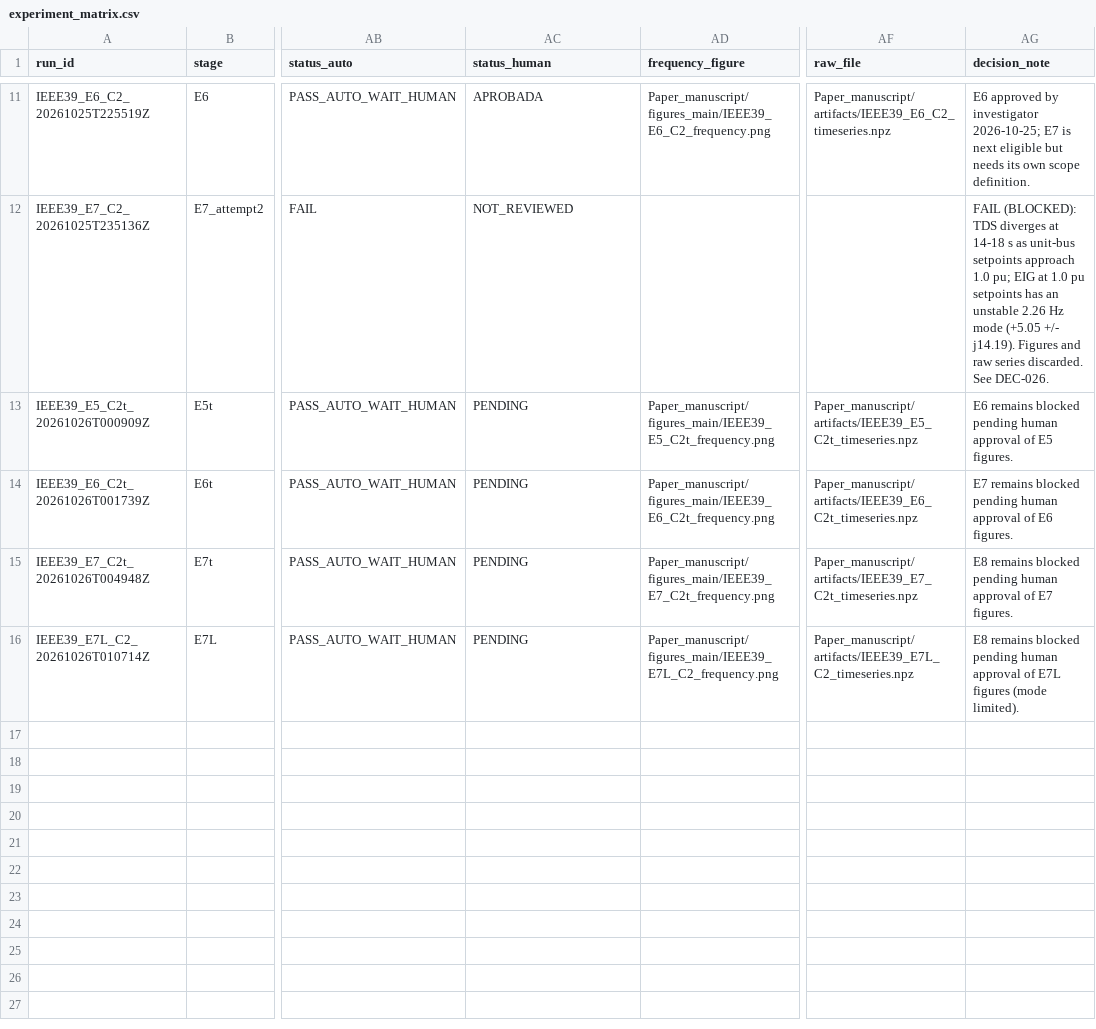
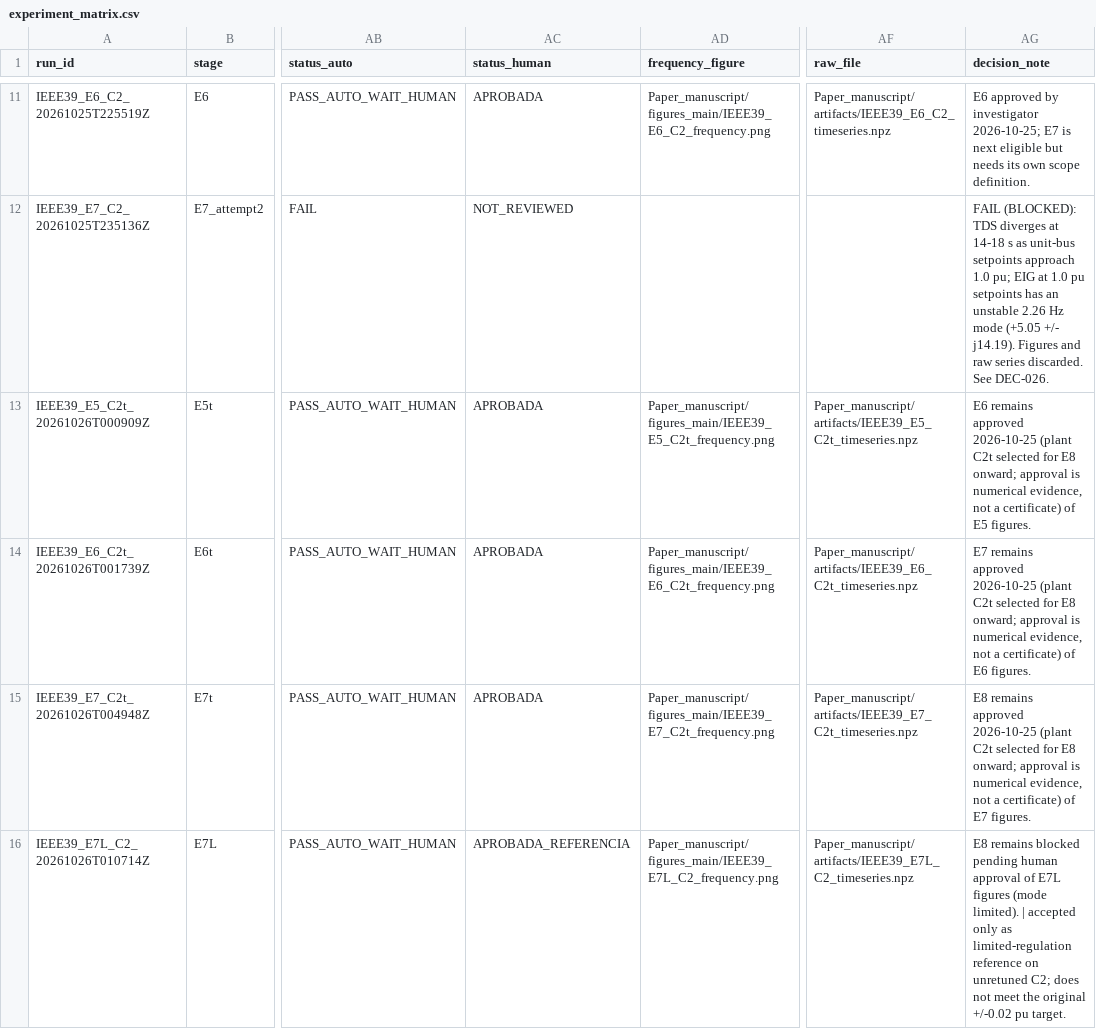
Before and after one commit to gemejiar/resilient_distributed_control_PS, a CSV file: Paper_manuscript/artifacts/experiment_matrix.csv, drawn as a sheet; only a part is shown, gaps mark what is left out; the diff covers the shown part only; the diff names each change by its address in the sheet, - before the commit and + after, or states it on an @@ line.

```diff
--- a/Paper_manuscript/artifacts/experiment_matrix.csv
+++ b/Paper_manuscript/artifacts/experiment_matrix.csv
-AC13:AC15 (status_human): PENDING
+AC13:AC15 (status_human): APROBADA
-AG13 (decision_note): E6 remains blocked pending human approval of E5…
+AG13 (decision_note): E6 remains approved 2026-10-25 (plant C2t selected for E8 onward; approval is numerical evidence, not a certificate) of E5…
-AG14 (decision_note): E7 remains blocked pending human approval of E6…
+AG14 (decision_note): E7 remains approved 2026-10-25 (plant C2t selected for E8 onward; approval is numerical evidence, not a certificate) of E6…
-AG15 (decision_note): E8 remains blocked pending human approval of E7…
+AG15 (decision_note): E8 remains approved 2026-10-25 (plant C2t selected for E8 onward; approval is numerical evidence, not a certificate) of E7…
-AC16 (status_human): PENDING
+AC16 (status_human): APROBADA_REFERENCIA
-AG16 (decision_note): …(mode limited).
+AG16 (decision_note): …(mode limited). | accepted only as limited-regulation reference on unretuned C2; does not meet the original +/-0.02 pu target.
```
Also changed, not shown: 4 added rows elsewhere in this file, ops/sted/traceability_matrix.csv, 11 other files.
